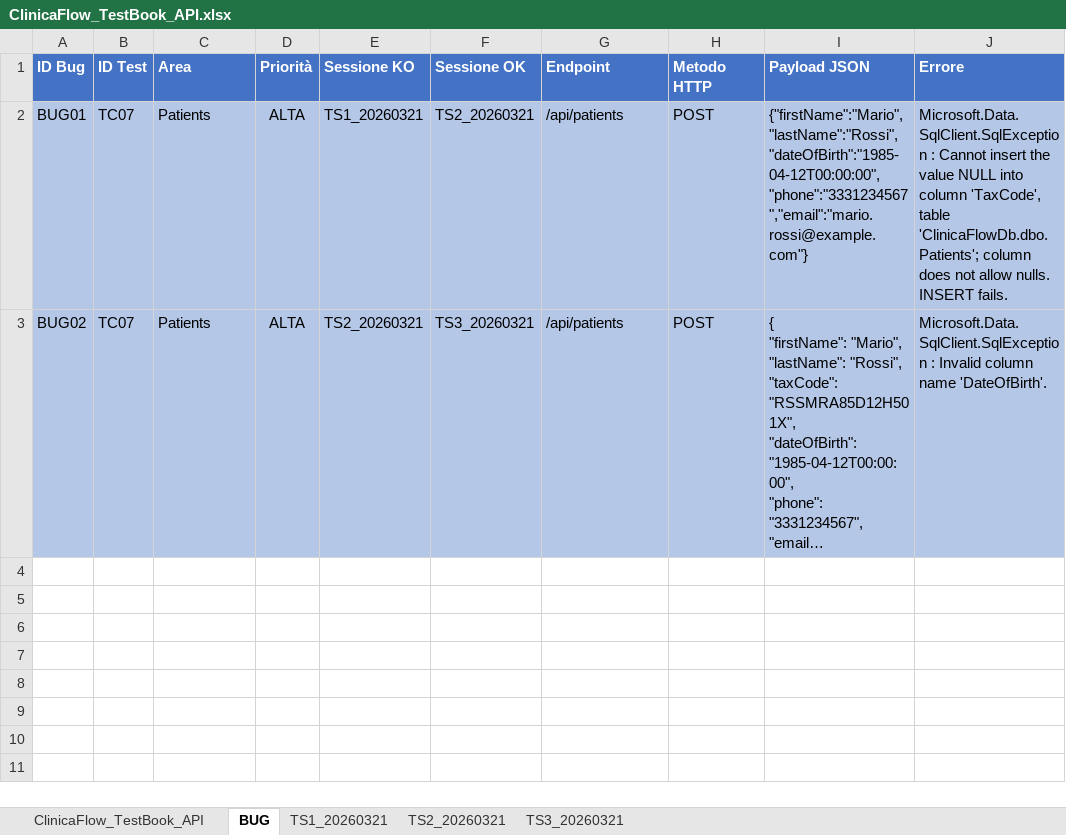
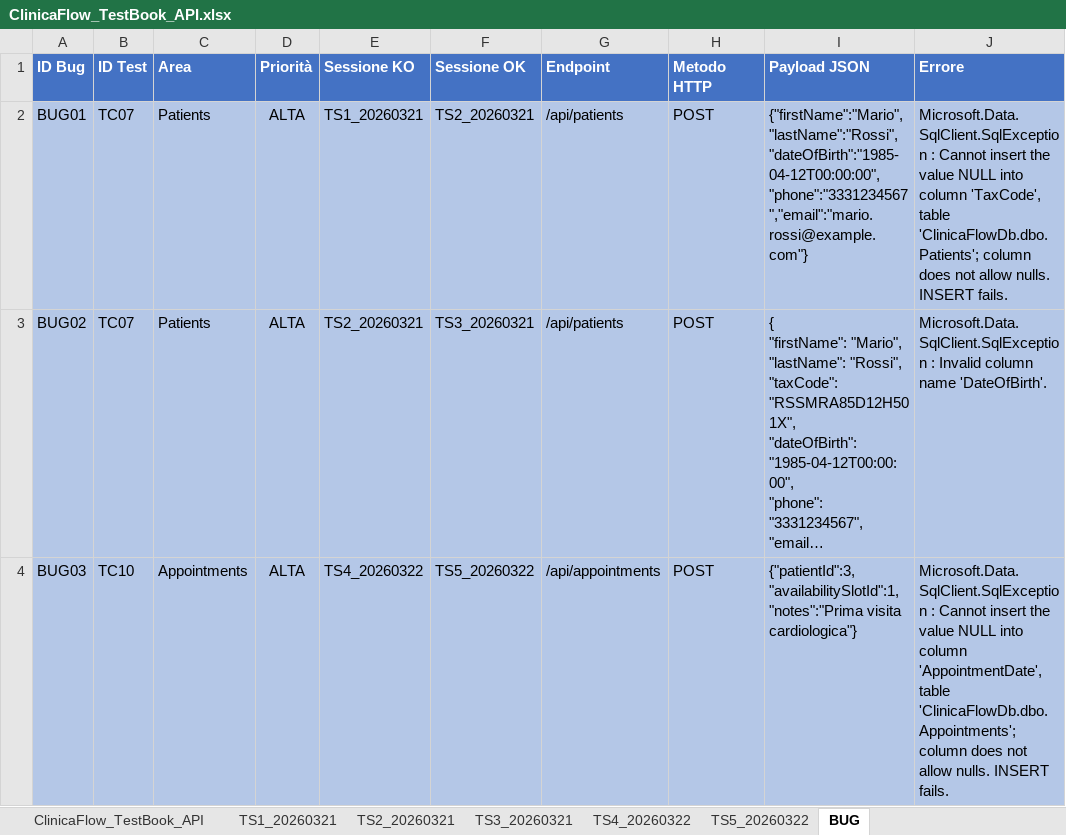
Before and after one commit to valentinasantangelopegaso/clinicaflow, an Excel workbook: docs/testbook/ClinicaFlow_TestBook_API.xlsx, sheet BUG, drawn as a sheet; long unchanged cells end in …; values as stored, in another font and other column widths than the file's, no borders; conditional formats not drawn; the diff names each change by its address in the sheet, - before the commit and + after, or states it on an @@ line.

Commit message:
Terminato bugfixing e testbook api. Ora appointmentDate viene salvato sull-appuntamento come storico, leggendo la data dallo slot selezionato. Quando viene annullato un appuntamento, la riga viene eliminata dalla tabella per permettere la creazione di un nuovo appuntamento con lo slot tornato libero.

```diff
--- a/docs/testbook/ClinicaFlow_TestBook_API.xlsx (sheet BUG)
+++ b/docs/testbook/ClinicaFlow_TestBook_API.xlsx (sheet BUG)
+sheet tab: TS4_20260322
+sheet tab: TS5_20260322
@@ sheet tab order changed: ClinicaFlow_TestBook_API | TS1_20260321 | TS2_20260321 | TS3_20260321 | TS4_20260322 | TS5_20260322 | BUG @@
+row 4: BUG03 | TC10 | Appointments | ALTA | TS4_20260322 | TS5_20260322 | /api/appointments | POST | {"patientId":3,"availabilitySlotId":1,"notes":"Prima visita cardiologica"} | Microsoft.Data.SqlClient.SqlException : Cannot insert the value NULL into column 'AppointmentDate', table 'ClinicaFlowDb.dbo.Appointments'; column does not allow nulls. INSERT fails.
```
Also changed, not shown: sheet TS3_20260321, sheet ClinicaFlow_TestBook_API, sheet TS2_20260321, sheet TS1_20260321, 9 other files.
